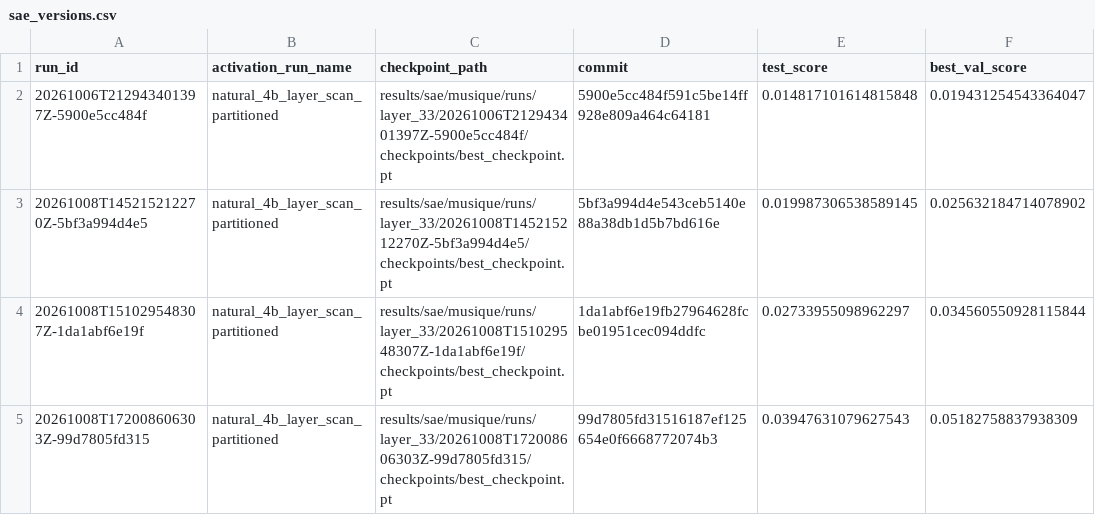
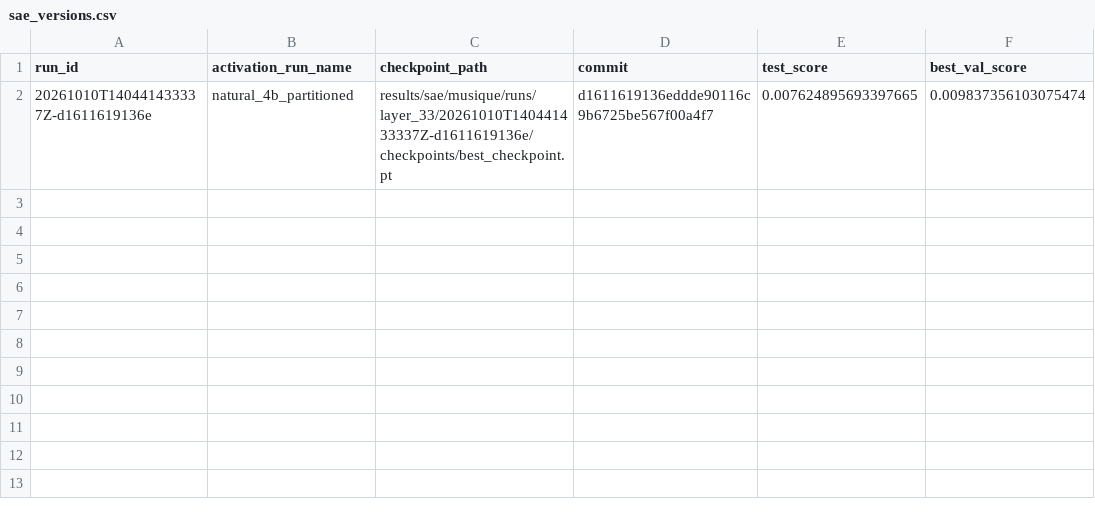
Before and after one commit to Jschechter18/agent-evidence, a CSV file: results/sae/musique/runs/layer_33/sae_versions.csv, drawn as a sheet; removed rows and columns are numbered as before the commit, all else as after; the diff names each change by its address in the sheet, - before the commit and + after, or states it on an @@ line.

```diff
--- a/results/sae/musique/runs/layer_33/sae_versions.csv
+++ b/results/sae/musique/runs/layer_33/sae_versions.csv
-row 2: 20261006T212943401397Z-5900e5cc484f | natural_4b_layer_scan_partitioned | results/sae/musique/runs/layer_33/20261006T212943401397Z-5900e5cc484f/checkpoints/best_checkpoint.pt | 5900e5cc484f591c5be14ff928e809a464c64181 | 0.014817101614815848 | 0.019431254543364047
-row 3: 20261008T145215212270Z-5bf3a994d4e5 | natural_4b_layer_scan_partitioned | results/sae/musique/runs/layer_33/20261008T145215212270Z-5bf3a994d4e5/checkpoints/best_checkpoint.pt | 5bf3a994d4e543ceb5140e88a38db1d5b7bd616e | 0.019987306538589145 | 0.025632184714078902
-row 4: 20261008T151029548307Z-1da1abf6e19f | natural_4b_layer_scan_partitioned | results/sae/musique/runs/layer_33/20261008T151029548307Z-1da1abf6e19f/checkpoints/best_checkpoint.pt | 1da1abf6e19fb27964628fcbe01951cec094ddfc | 0.02733955098962297 | 0.034560550928115844
-row 5: 20261008T172008606303Z-99d7805fd315 | natural_4b_layer_scan_partitioned | results/sae/musique/runs/layer_33/20261008T172008606303Z-99d7805fd315/checkpoints/best_checkpoint.pt | 99d7805fd31516187ef125654e0f6668772074b3 | 0.03947631079627543 | 0.05182758837938309
+row 2: 20261010T140441433337Z-d1611619136e | natural_4b_partitioned | results/sae/musique/runs/layer_33/20261010T140441433337Z-d1611619136e/checkpoints/best_checkpoint.pt | d1611619136eddde90116c9b6725be567f00a4f7 | 0.007624895693397665 | 0.009837356103075474
```
Also changed, not shown: 20 other files.
